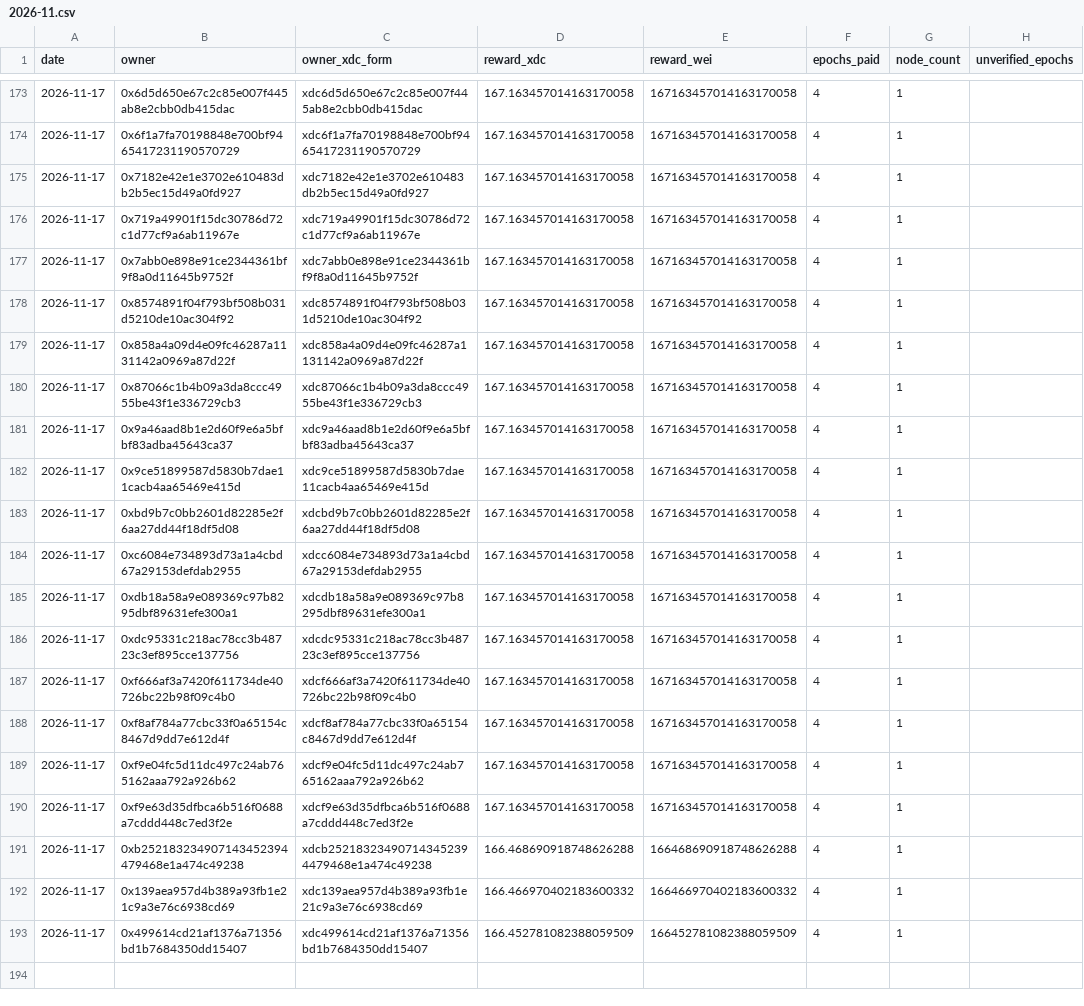
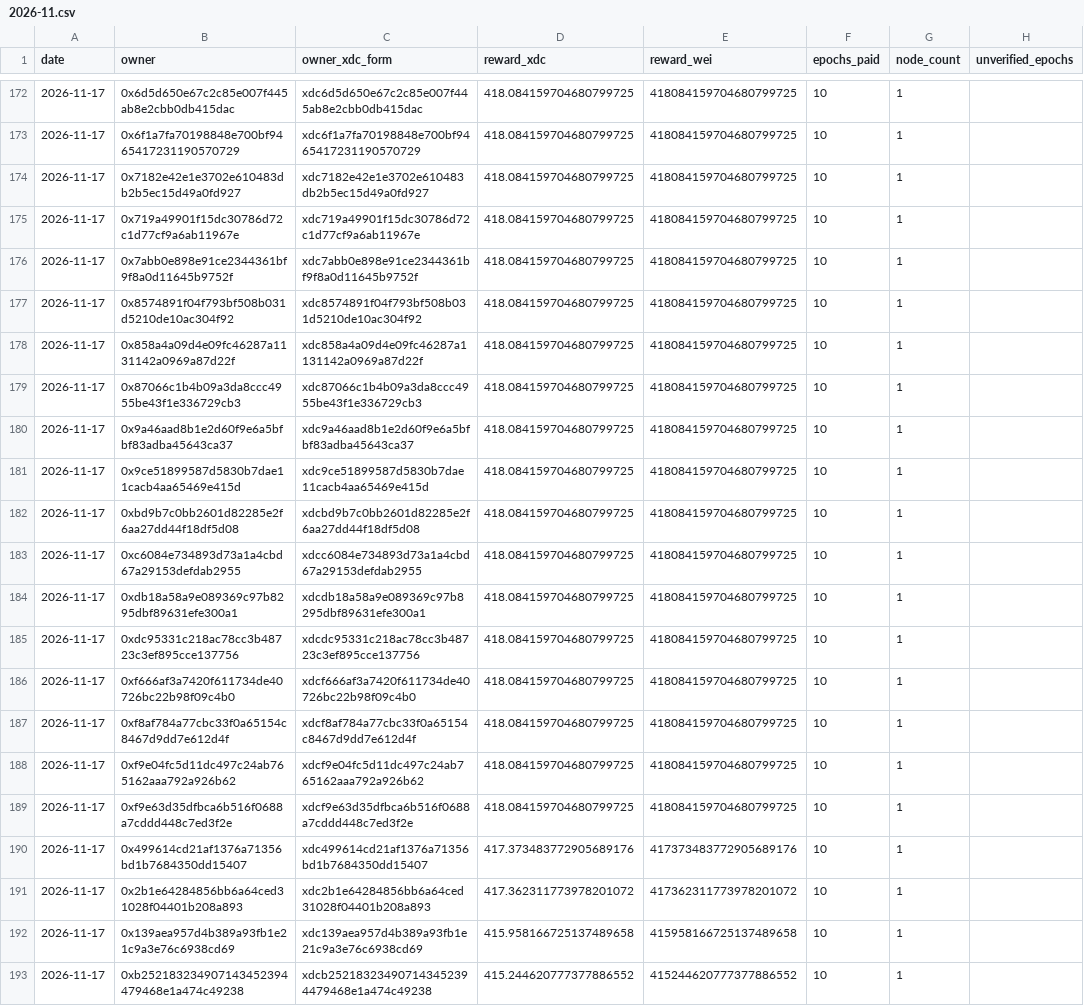
Before and after one commit to s4njk4n/aitest3, a CSV file: v1/epoch-rewards/monthly/2026-11.csv, drawn as a sheet; only a part is shown, gaps mark what is left out; addresses are those after the commit; the diff covers the shown part only; the diff names each change by its address in the sheet, - before the commit and + after, or states it on an @@ line.

```diff
--- a/v1/epoch-rewards/monthly/2026-11.csv
+++ b/v1/epoch-rewards/monthly/2026-11.csv
-D172:D189 (reward_xdc): 167.163457014163170058
+D172:D189 (reward_xdc): 418.084159704680799725
-E172:E189 (reward_wei): 167163457014163170058
+E172:E189 (reward_wei): 418084159704680799725
-F172:F189 (epochs_paid): 4
+F172:F189 (epochs_paid): 10
+row 190: 2026-11-17 | 0x499614cd21af1376a71356bd1b7684350dd15407 | xdc499614cd21af1376a71356bd1b7684350dd15407 | 417.373483772905689176 | 417373483772905689176 | 10 | 1
-B191 (owner): 0xb252183234907143452394479468e1a474c49238
+B191 (owner): 0x2b1e64284856bb6a64ced31028f04401b208a893
-C191 (owner_xdc_form): xdcb252183234907143452394479468e1a474c49238
+C191 (owner_xdc_form): xdc2b1e64284856bb6a64ced31028f04401b208a893
-D191 (reward_xdc): 166.468690918748626288
+D191 (reward_xdc): 417.362311773978201072
-E191 (reward_wei): 166468690918748626288
+E191 (reward_wei): 417362311773978201072
-F191:F193 (epochs_paid): 4
+F191:F193 (epochs_paid): 10
-D192 (reward_xdc): 166.466970402183600332
+D192 (reward_xdc): 415.958166725137489658
-E192 (reward_wei): 166466970402183600332
+E192 (reward_wei): 415958166725137489658
-B193 (owner): 0x499614cd21af1376a71356bd1b7684350dd15407
+B193 (owner): 0xb252183234907143452394479468e1a474c49238
-C193 (owner_xdc_form): xdc499614cd21af1376a71356bd1b7684350dd15407
+C193 (owner_xdc_form): xdcb252183234907143452394479468e1a474c49238
-D193 (reward_xdc): 166.452781082388059509
+D193 (reward_xdc): 415.244620777377886552
-E193 (reward_wei): 166452781082388059509
+E193 (reward_wei): 415244620777377886552
```
Also changed, not shown: 1 added row, 2 removed rows and 76 edited cells elsewhere in this file, v1/epoch-rewards/daily/2026-11-17.csv, 39 other files.
